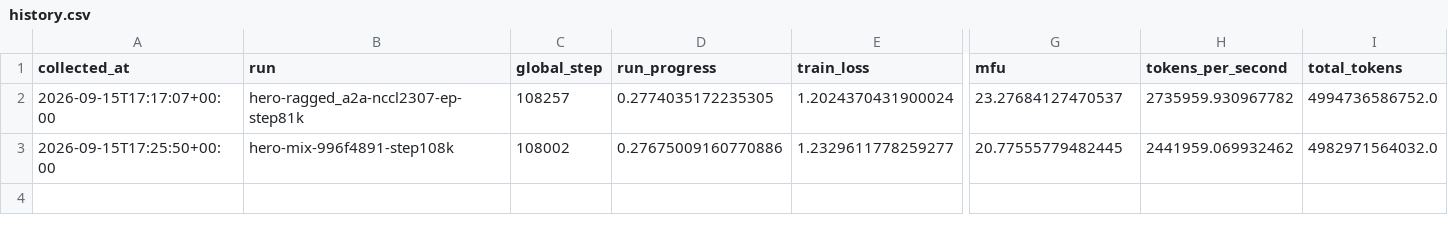
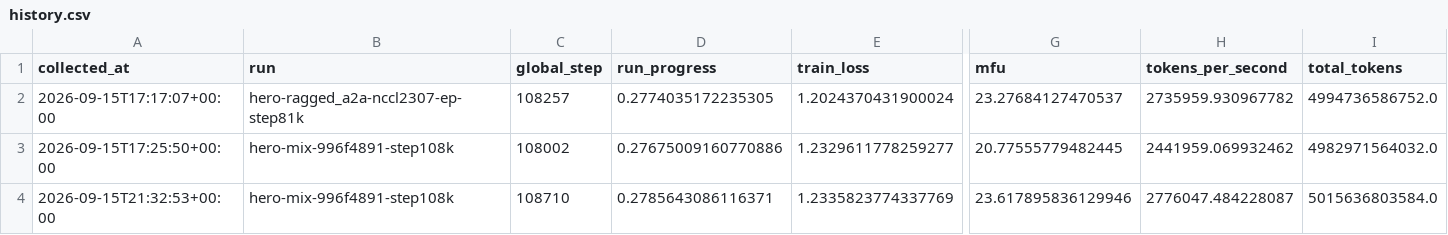
Before and after one commit to huzhe01/marin-run, a CSV file: data/history.csv, drawn as a sheet; only a part is shown, gaps mark what is left out; rows hold the shown columns only; the diff names each change by its address in the sheet, - before the commit and + after, or states it on an @@ line.

```diff
--- a/data/history.csv
+++ b/data/history.csv
+row 4: 2026-09-15T21:32:53+00:00 | hero-mix-996f4891-step108k | 108710 | 0.2785643086116371 | 1.2335823774337769 | 23.617895836129946 | 2776047.484228087 | 5015636803584.0
```
